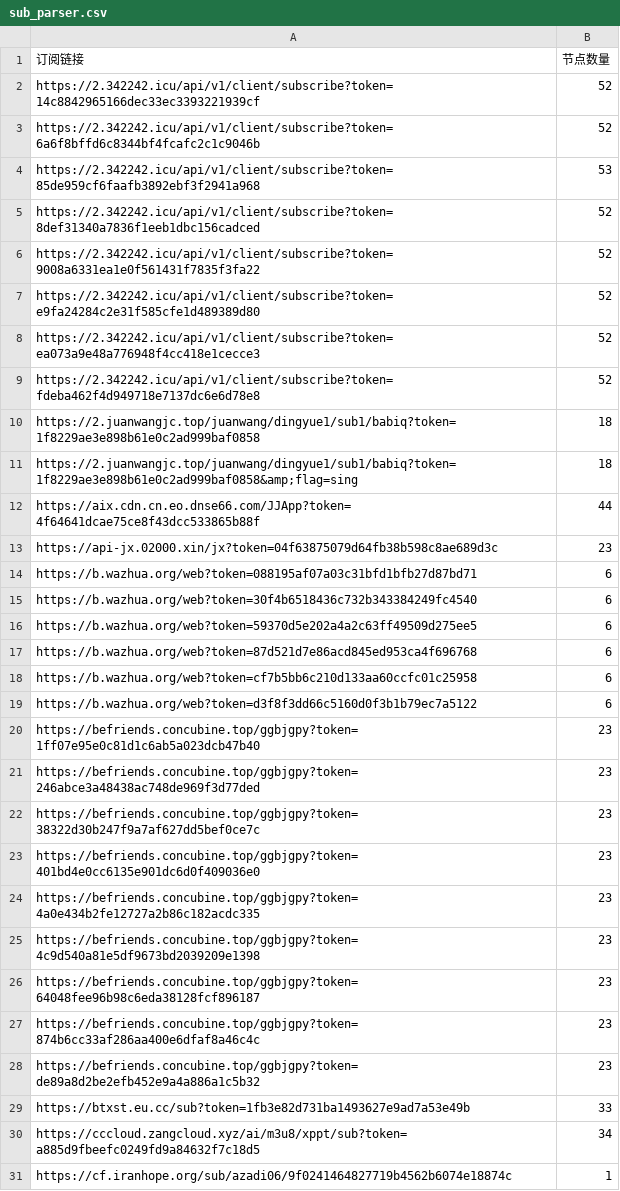
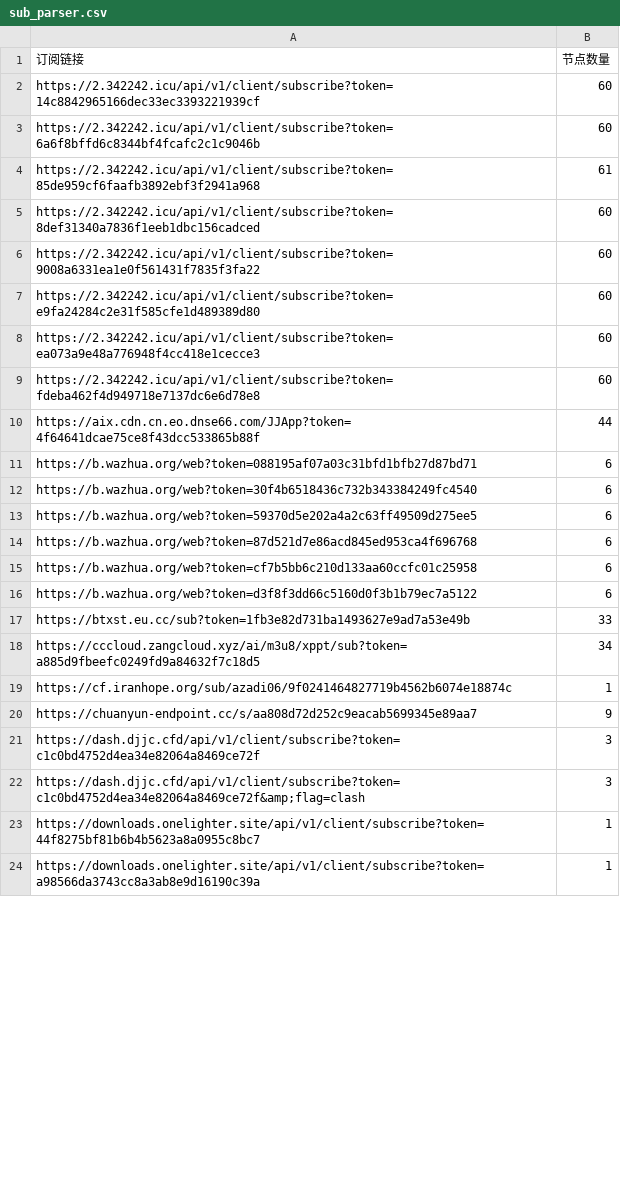
Before and after one commit to pdd520/NodeParser, a CSV file: sub_parser.csv, drawn as a sheet; only a part is shown; the shorter side is filled out with more unchanged rows; the diff covers the shown part only.

```diff
--- a/sub_parser.csv
+++ b/sub_parser.csv
@@ -1,14 +1,11 @@
 订阅链接,节点数量
-https://2.342242.icu/api/v1/client/subscribe?token=14c8842965166dec33ec3393221939cf,52
-https://2.342242.icu/api/v1/client/subscribe?token=6a6f8bffd6c8344bf4fcafc2c1c9046b,52
-https://2.342242.icu/api/v1/client/subscribe?token=85de959cf6faafb3892ebf3f2941a968,53
-https://2.342242.icu/api/v1/client/subscribe?token=8def31340a7836f1eeb1dbc156cadced,52
-https://2.342242.icu/api/v1/client/subscribe?token=9008a6331ea1e0f561431f7835f3fa22,52
-https://2.342242.icu/api/v1/client/subscribe?token=e9fa24284c2e31f585cfe1d489389d80,52
-https://2.342242.icu/api/v1/client/subscribe?token=ea073a9e48a776948f4cc418e1cecce3,52
-https://2.342242.icu/api/v1/client/subscribe?token=fdeba462f4d949718e7137dc6e6d78e8,52
-https://2.juanwangjc.top/juanwang/dingyue1/sub1/babiq?token=1f8229ae3e898b61e0c2ad999baf0858,18
-https://2.juanwangjc.top/juanwang/dingyue1/sub1/babiq?token=1f8229ae3e898b61e0c2ad999baf0858&amp;flag=sing,18
+https://2.342242.icu/api/v1/client/subscribe?token=14c8842965166dec33ec3393221939cf,60
+https://2.342242.icu/api/v1/client/subscribe?token=6a6f8bffd6c8344bf4fcafc2c1c9046b,60
+https://2.342242.icu/api/v1/client/subscribe?token=85de959cf6faafb3892ebf3f2941a968,61
+https://2.342242.icu/api/v1/client/subscribe?token=8def31340a7836f1eeb1dbc156cadced,60
+https://2.342242.icu/api/v1/client/subscribe?token=9008a6331ea1e0f561431f7835f3fa22,60
+https://2.342242.icu/api/v1/client/subscribe?token=e9fa24284c2e31f585cfe1d489389d80,60
+https://2.342242.icu/api/v1/client/subscribe?token=ea073a9e48a776948f4cc418e1cecce3,60
+https://2.342242.icu/api/v1/client/subscribe?token=fdeba462f4d949718e7137dc6e6d78e8,60
 https://aix.cdn.cn.eo.dnse66.com/JJApp?token=4f64641dcae75ce8f43dcc533865b88f,44
-https://api-jx.02000.xin/jx?token=04f63875079d64fb38b598c8ae689d3c,23
 https://b.wazhua.org/web?token=088195af07a03c31bfd1bfb27d87bd71,6
@@ -19,11 +16,2 @@ https://b.wazhua.org/web?token=cf7b5bb6c210d133aa60ccfc01c25958,6
 https://b.wazhua.org/web?token=d3f8f3dd66c5160d0f3b1b79ec7a5122,6
-https://befriends.concubine.top/ggbjgpy?token=1ff07e95e0c81d1c6ab5a023dcb47b40,23
-https://befriends.concubine.top/ggbjgpy?token=246abce3a48438ac748de969f3d77ded,23
-https://befriends.concubine.top/ggbjgpy?token=38322d30b247f9a7af627dd5bef0ce7c,23
-https://befriends.concubine.top/ggbjgpy?token=401bd4e0cc6135e901dc6d0f409036e0,23
-https://befriends.concubine.top/ggbjgpy?token=4a0e434b2fe12727a2b86c182acdc335,23
-https://befriends.concubine.top/ggbjgpy?token=4c9d540a81e5df9673bd2039209e1398,23
-https://befriends.concubine.top/ggbjgpy?token=64048fee96b98c6eda38128fcf896187,23
-https://befriends.concubine.top/ggbjgpy?token=874b6cc33af286aa400e6dfaf8a46c4c,23
-https://befriends.concubine.top/ggbjgpy?token=de89a8d2be2efb452e9a4a886a1c5b32,23
 https://btxst.eu.cc/sub?token=1fb3e82d731ba1493627e9ad7a53e49b,33
```
Also changed, not shown: 1 added row, 2 removed rows and 3 edited cells elsewhere in this file, 3 other files.
